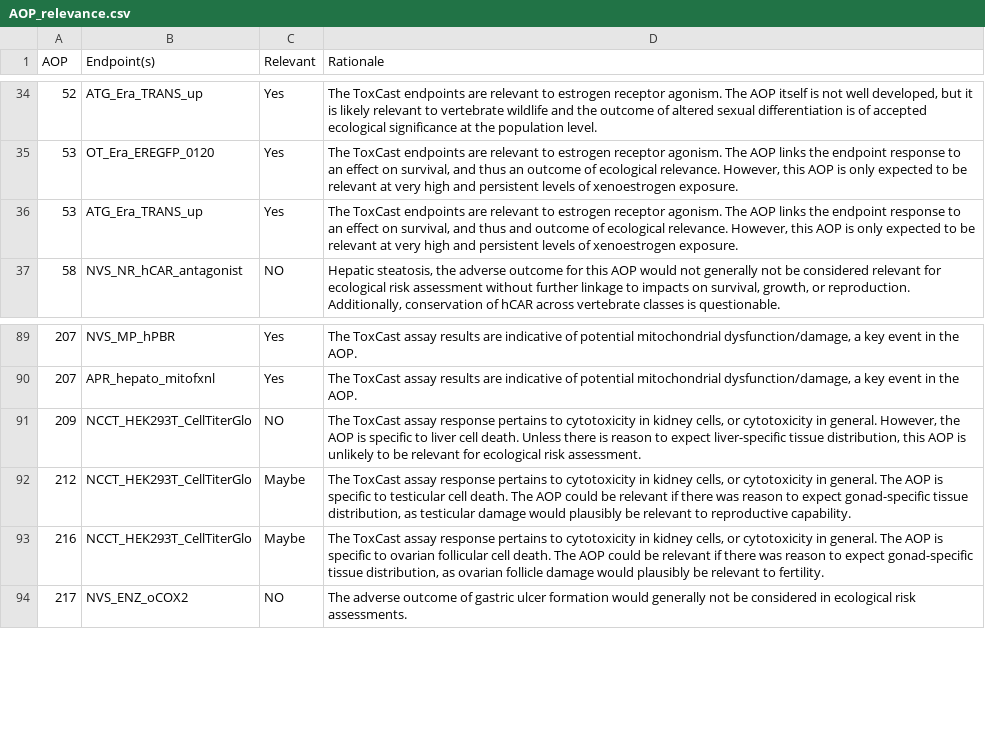
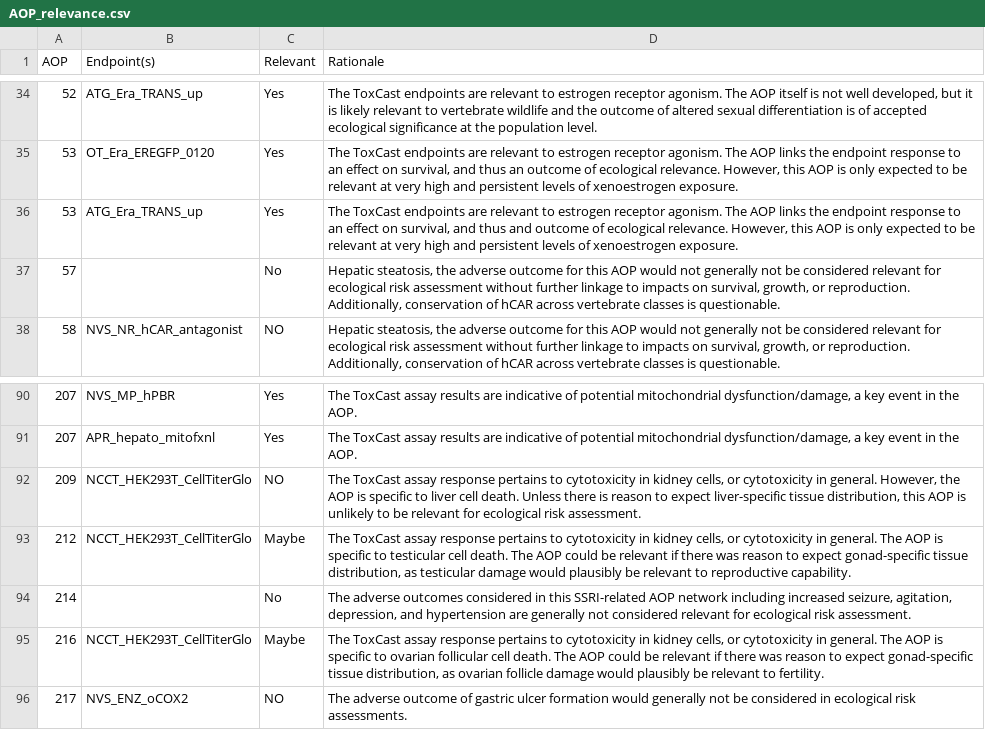
Before and after one commit to ldecicco-USGS/toxManuscript, a CSV file: AOP_relevance.csv, drawn as a sheet; only a part is shown, gaps mark what is left out.

Commit message:
updated relevance of AOPs 57 and 214 to be "No". Fig 4 is updated as a result

```diff
--- a/AOP_relevance.csv
+++ b/AOP_relevance.csv
@@ -36,2 +36,3 @@ AOP,Endpoint(s),Relevant,Rationale
 53,ATG_Era_TRANS_up,Yes,"The ToxCast endpoints are relevant to estrogen receptor agonism. The AOP links the endpoint response to an effect on survival, and thus and outcome of ecological relevance. However, this AOP is only expected to be relevant at very high and persistent levels of xenoestrogen exposure."
+57,,No,"Hepatic steatosis, the adverse outcome for this AOP would not generally not be considered relevant for ecological risk assessment without further linkage to impacts on survival, growth, or reproduction. Additionally, conservation of hCAR across vertebrate classes is questionable."
 58,NVS_NR_hCAR_antagonist,NO,"Hepatic steatosis, the adverse outcome for this AOP would not generally not be considered relevant for ecological risk assessment without further linkage to impacts on survival, growth, or reproduction. Additionally, conservation of hCAR across vertebrate classes is questionable."
@@ -92,2 +93,3 @@ AOP,Endpoint(s),Relevant,Rationale
 212,NCCT_HEK293T_CellTiterGlo,Maybe,"The ToxCast assay response pertains to cytotoxicity in kidney cells, or cytotoxicity in general.  The AOP is specific to testicular cell death.  The AOP could be relevant if there was reason to expect gonad-specific tissue distribution, as testicular damage would plausibly be relevant to reproductive capability."
+214,,No,"The adverse outcomes considered in this SSRI-related AOP network including increased seizure, agitation, depression, and hypertension are generally not considered relevant for ecological risk assessment."
 216,NCCT_HEK293T_CellTiterGlo,Maybe,"The ToxCast assay response pertains to cytotoxicity in kidney cells, or cytotoxicity in general.  The AOP is specific to ovarian follicular cell death.  The AOP could be relevant if there was reason to expect gonad-specific tissue distribution, as ovarian follicle damage would plausibly be relevant to fertility."
```
